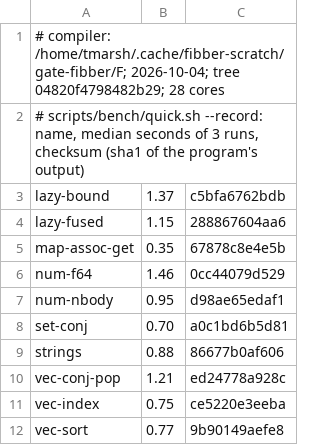
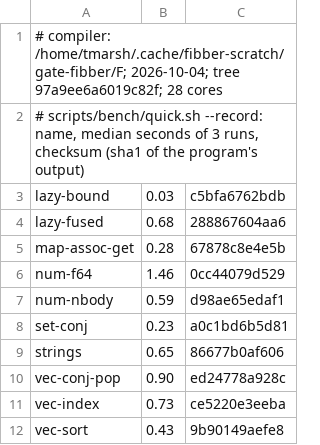
Before and after one commit to tailoredshapes/fibber, a TSV file: scripts/bench/baseline.tsv, drawn as a sheet.

```diff
--- a/scripts/bench/baseline.tsv
+++ b/scripts/bench/baseline.tsv
@@ -1,12 +1,12 @@
-# compiler: /home/tmarsh/.cache/fibber-scratch/gate-fibber/F; 2026-10-04; tree 04820f4798482b29; 28 cores
+# compiler: /home/tmarsh/.cache/fibber-scratch/gate-fibber/F; 2026-10-04; tree 97a9ee6a6019c82f; 28 cores
 # scripts/bench/quick.sh --record: name, median seconds of 3 runs, checksum (sha1 of the program's output)
-lazy-bound	1.37	c5bfa6762bdb
-lazy-fused	1.15	288867604aa6
-map-assoc-get	0.35	67878c8e4e5b
+lazy-bound	0.03	c5bfa6762bdb
+lazy-fused	0.68	288867604aa6
+map-assoc-get	0.28	67878c8e4e5b
 num-f64	1.46	0cc44079d529
-num-nbody	0.95	d98ae65edaf1
-set-conj	0.70	a0c1bd6b5d81
-strings	0.88	86677b0af606
-vec-conj-pop	1.21	ed24778a928c
-vec-index	0.75	ce5220e3eeba
-vec-sort	0.77	9b90149aefe8
+num-nbody	0.59	d98ae65edaf1
+set-conj	0.23	a0c1bd6b5d81
+strings	0.65	86677b0af606
+vec-conj-pop	0.90	ed24778a928c
+vec-index	0.73	ce5220e3eeba
+vec-sort	0.43	9b90149aefe8
```
Also changed, not shown: 1 other file.
